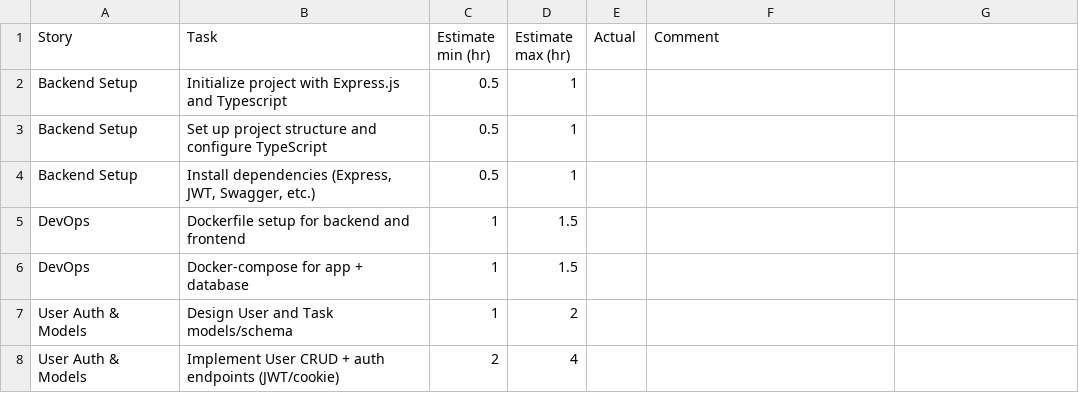
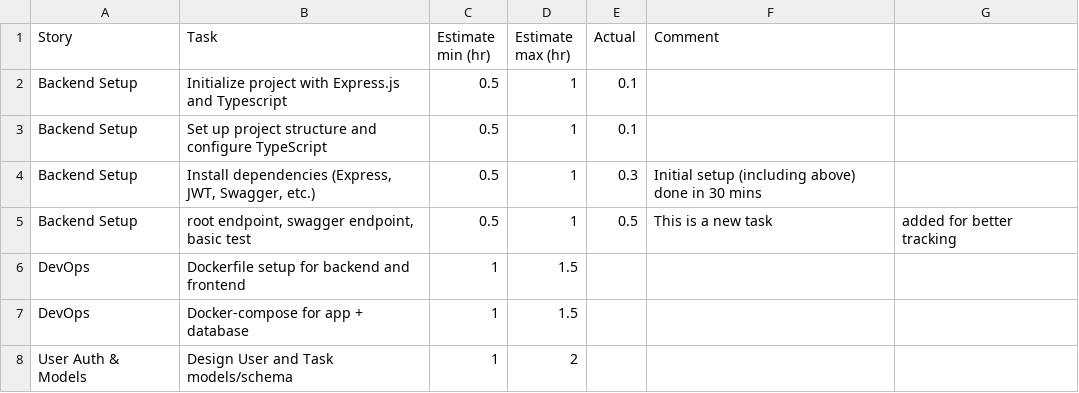
Before and after one commit to sujithvn/SprintSync, a CSV file: estimates.csv, drawn as a sheet; only a part is shown; the shorter side is filled out with more unchanged rows.

Commit message:
basic backend setup

```diff
--- a/estimates.csv
+++ b/estimates.csv
@@ -1,5 +1,6 @@
 Story,Task,Estimate min (hr),Estimate max (hr),Actual,Comment
-Backend Setup,Initialize project with Express.js and Typescript,0.5,1,,
-Backend Setup,Set up project structure and configure TypeScript,0.5,1,,
-Backend Setup,"Install dependencies (Express, JWT, Swagger, etc.)",0.5,1,,
+Backend Setup,Initialize project with Express.js and Typescript,0.5,1,0.1,
+Backend Setup,Set up project structure and configure TypeScript,0.5,1,0.1,
+Backend Setup,"Install dependencies (Express, JWT, Swagger, etc.)",0.5,1,0.3,Initial setup (including above) done in 30 mins
+Backend Setup,"root endpoint, swagger endpoint, basic test",0.5,1,0.5,This is a new task, added for better tracking
 DevOps,Dockerfile setup for backend and frontend,1,1.5,,
```
Also changed, not shown: 9 other files.
